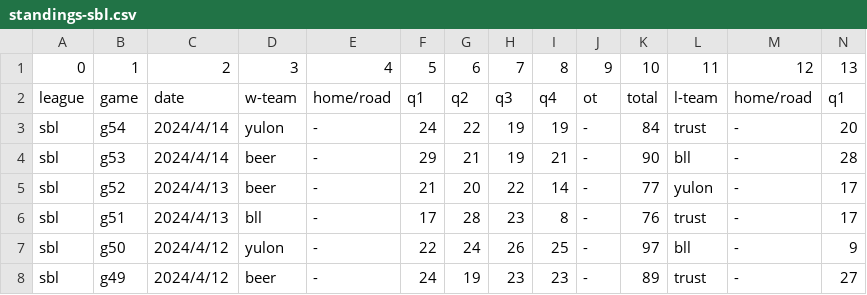
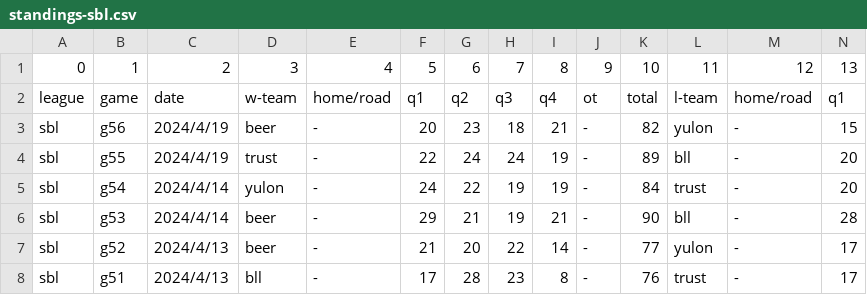
Before and after one commit to SamBasketballTW/sambball, a CSV file: data/standings-sbl.csv, drawn as a sheet; only a part is shown; the shorter side is filled out with more unchanged rows; rows hold the shown columns only; the diff names each change by its address in the sheet, - before the commit and + after, or states it on an @@ line.

```diff
--- a/data/standings-sbl.csv
+++ b/data/standings-sbl.csv
+row 3: sbl | g56 | 2024/4/19 | beer | - | 20 | 23 | 18 | 21 | - | 82 | yulon | - | 15
+row 4: sbl | g55 | 2024/4/19 | trust | - | 22 | 24 | 24 | 19 | - | 89 | bll | - | 20
```
Also changed, not shown: data/standings-plg.csv, 11 other files.
